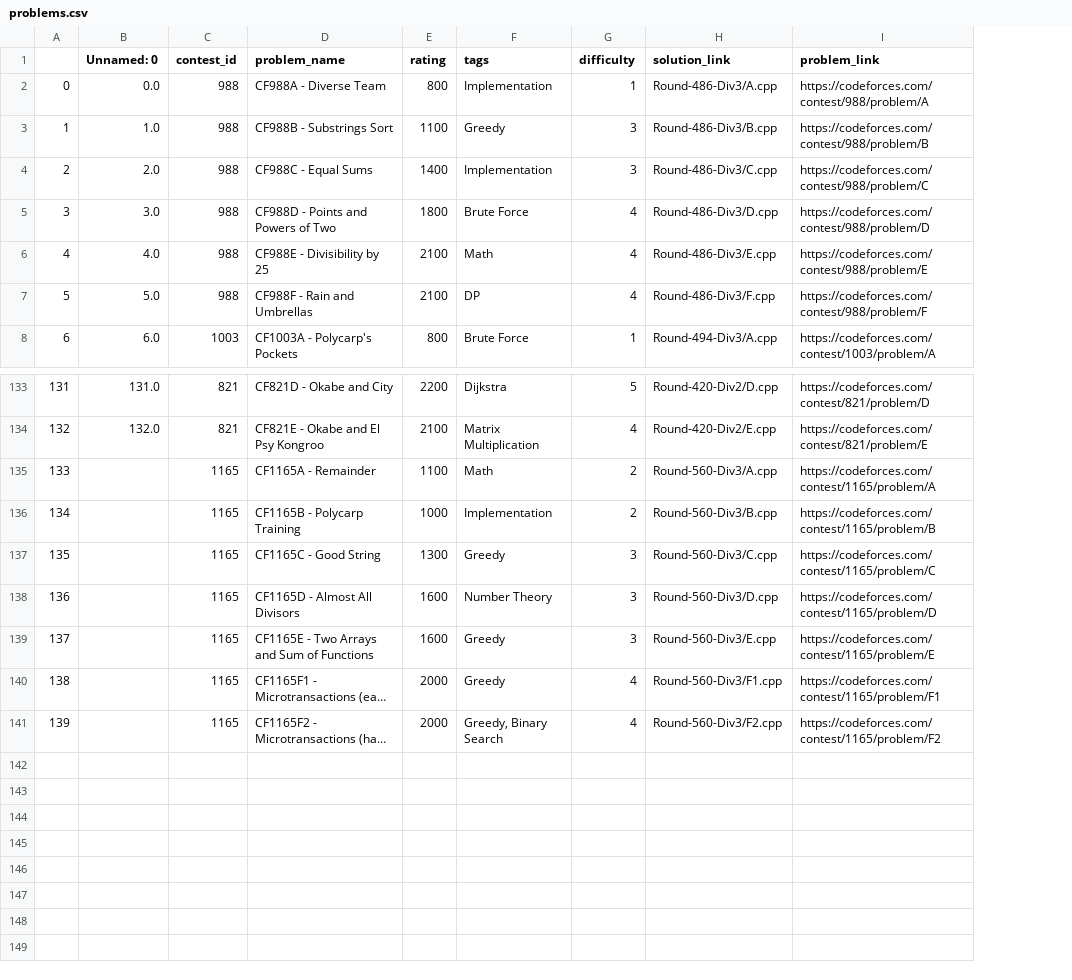
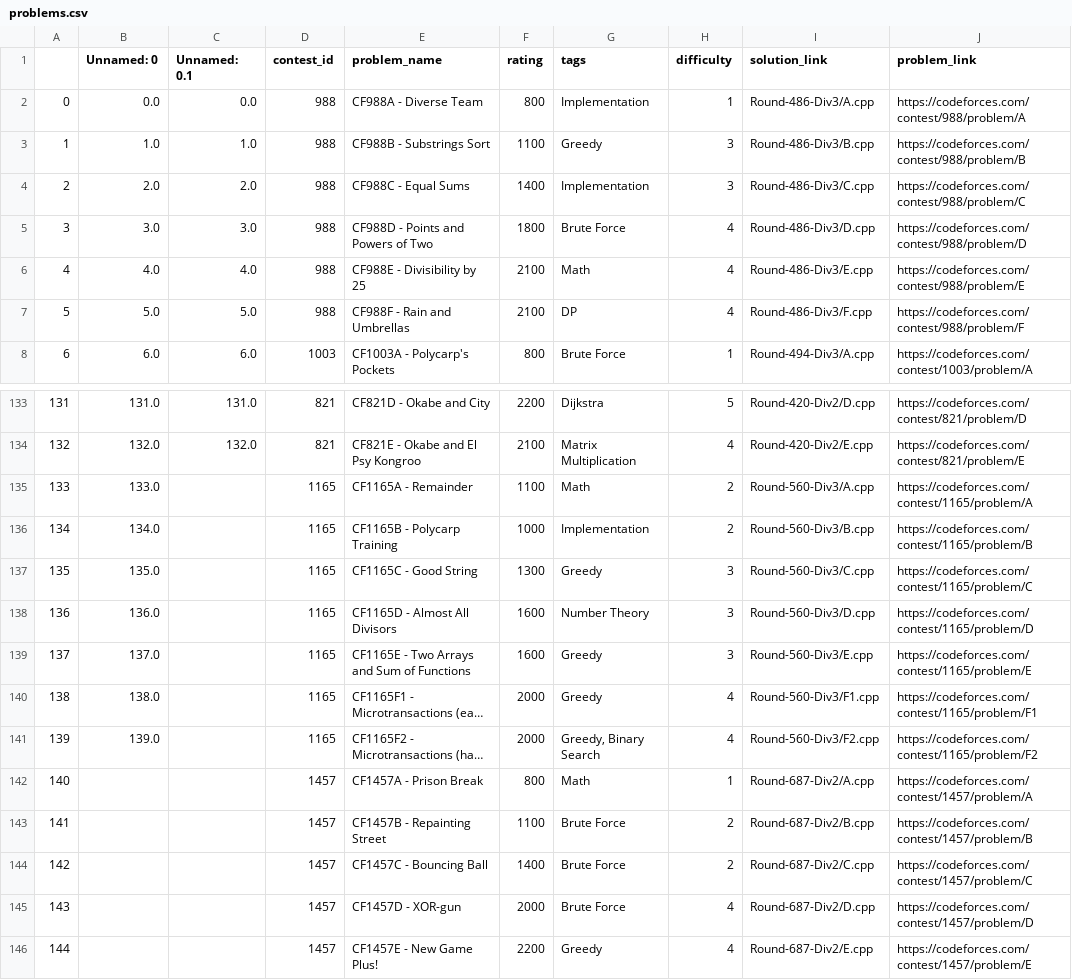
Before and after one commit to TISparta/online-judge-solutions, a CSV file: Codeforces/util/problems.csv, drawn as a sheet; only a part is shown, gaps mark what is left out; long unchanged cells end in …; the diff names each change by its address in the sheet, - before the commit and + after, or states it on an @@ line.

Commit message:
CF Round 687 Div2

```diff
--- a/Codeforces/util/problems.csv
+++ b/Codeforces/util/problems.csv
+column C (Unnamed: 0.1), rows 2-8: 0.0 | 1.0 | 2.0 | 3.0 | 4.0 | 5.0 | 6.0; rows 133-134: 131.0 | 132.0
-B135 (Unnamed: 0): (empty)
+B135 (Unnamed: 0): 133.0
-B136 (Unnamed: 0): (empty)
+B136 (Unnamed: 0): 134.0
-B137 (Unnamed: 0): (empty)
+B137 (Unnamed: 0): 135.0
-B138 (Unnamed: 0): (empty)
+B138 (Unnamed: 0): 136.0
-B139 (Unnamed: 0): (empty)
+B139 (Unnamed: 0): 137.0
-B140 (Unnamed: 0): (empty)
+B140 (Unnamed: 0): 138.0
-B141 (Unnamed: 0): (empty)
+B141 (Unnamed: 0): 139.0
+row 142: 140 |  |  | 1457 | CF1457A - Prison Break | 800 | Math | 1 | Round-687-Div2/A.cpp | https://codeforces.com/contest/1457/problem/A
+row 143: 141 |  |  | 1457 | CF1457B - Repainting Street | 1100 | Brute Force | 2 | Round-687-Div2/B.cpp | https://codeforces.com/contest/1457/problem/B
+row 144: 142 |  |  | 1457 | CF1457C - Bouncing Ball | 1400 | Brute Force | 2 | Round-687-Div2/C.cpp | https://codeforces.com/contest/1457/problem/C
+row 145: 143 |  |  | 1457 | CF1457D - XOR-gun | 2000 | Brute Force | 4 | Round-687-Div2/D.cpp | https://codeforces.com/contest/1457/problem/D
+row 146: 144 |  |  | 1457 | CF1457E - New Game Plus! | 2200 | Greedy | 4 | Round-687-Div2/E.cpp | https://codeforces.com/contest/1457/problem/E
```
Also changed, not shown: 7 other files.
